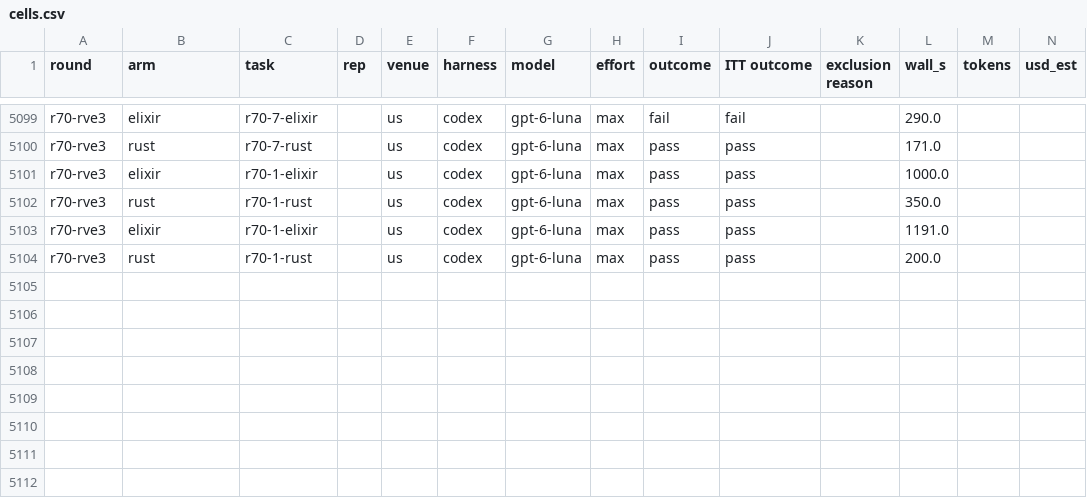
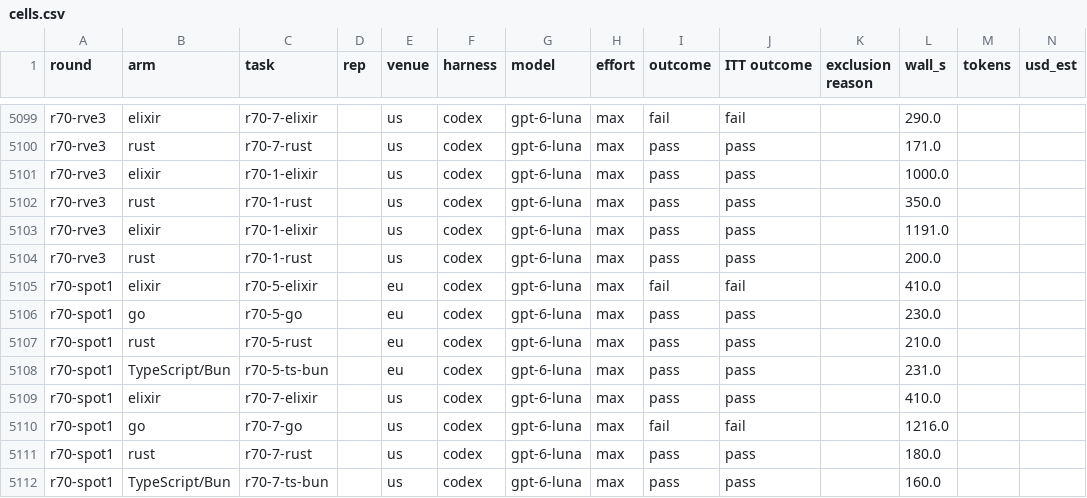
Before and after one commit to KogenAI/kogen-bench, a CSV file: results/cells.csv, drawn as a sheet; only a part is shown, gaps mark what is left out; the diff names each change by its address in the sheet, - before the commit and + after, or states it on an @@ line.

Commit message:
Publish the four-language spot check
Publishes one attempt per language for tasks 5 and 7. This small,
unregistered check is descriptive: Rust passed 2/2, TypeScript/Bun
2/2, Go 1/2 and Elixir 1/2. The Go task 7 timeout counts as a fail,
even though a separate grade of the retained tree passed. Complete
delivery bundles and token and cost totals are unavailable.

```diff
--- a/results/cells.csv
+++ b/results/cells.csv
+row 5105: r70-spot1 | elixir | r70-5-elixir |  | eu | codex | gpt-6-luna | max | fail | fail |  | 410.0
+row 5106: r70-spot1 | go | r70-5-go |  | eu | codex | gpt-6-luna | max | pass | pass |  | 230.0
+row 5107: r70-spot1 | rust | r70-5-rust |  | eu | codex | gpt-6-luna | max | pass | pass |  | 210.0
+row 5108: r70-spot1 | TypeScript/Bun | r70-5-ts-bun |  | eu | codex | gpt-6-luna | max | pass | pass |  | 231.0
+row 5109: r70-spot1 | elixir | r70-7-elixir |  | us | codex | gpt-6-luna | max | pass | pass |  | 410.0
+row 5110: r70-spot1 | go | r70-7-go |  | us | codex | gpt-6-luna | max | fail | fail |  | 1216.0
+row 5111: r70-spot1 | rust | r70-7-rust |  | us | codex | gpt-6-luna | max | pass | pass |  | 180.0
+row 5112: r70-spot1 | TypeScript/Bun | r70-7-ts-bun |  | us | codex | gpt-6-luna | max | pass | pass |  | 160.0
```
Also changed, not shown: 35 other files.
